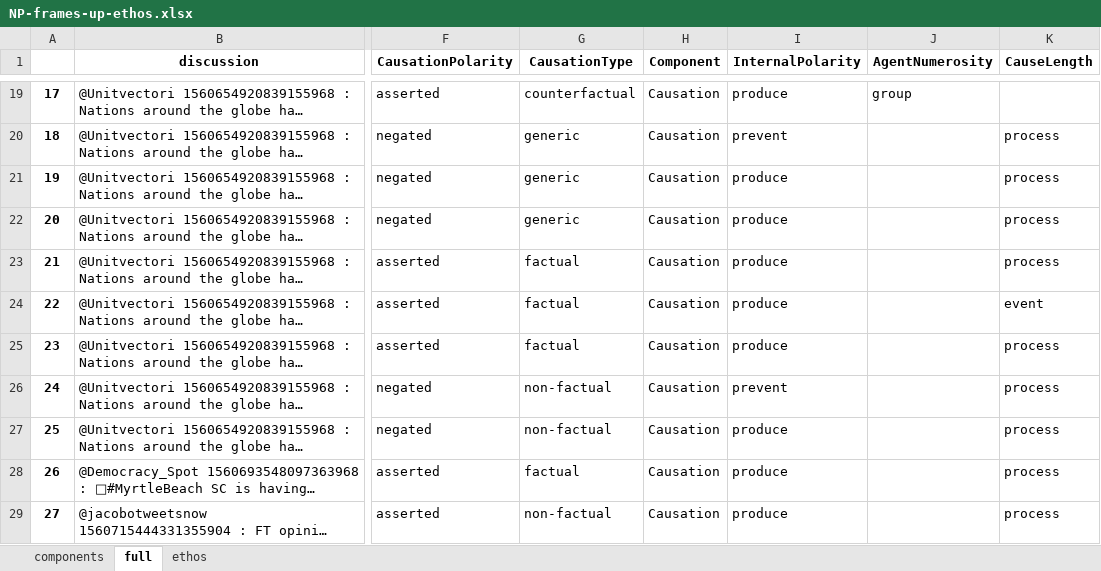
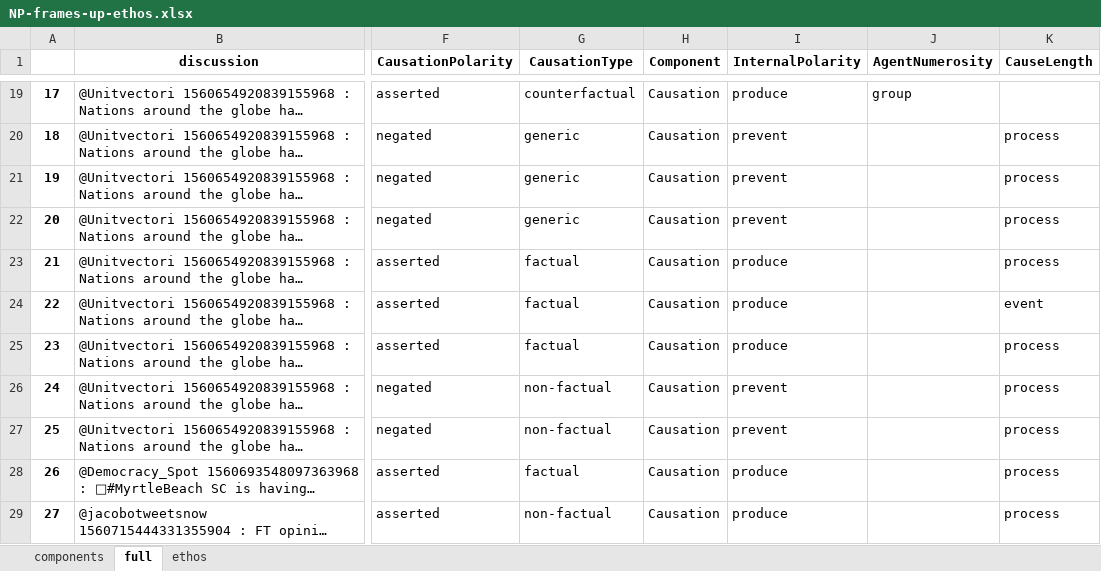
Before and after one commit to kaatkaa/FrameAn, an Excel workbook: NP-frames-up-ethos.xlsx, sheet full, drawn as a sheet; only a part is shown, gaps mark what is left out; long unchanged cells end in …; values as stored, in another font and other column widths than the file's, no borders; charts and pictures not drawn; the diff names each change by its address in the sheet, - before the commit and + after, or states it on an @@ line.

```diff
--- a/NP-frames-up-ethos.xlsx (sheet full)
+++ b/NP-frames-up-ethos.xlsx (sheet full)
-I21:I22 (InternalPolarity): produce
+I21:I22 (InternalPolarity): prevent
-I27 (InternalPolarity): produce
+I27 (InternalPolarity): prevent
```
Also changed, not shown: sheet components, sheet ethos, charts or pictures.
